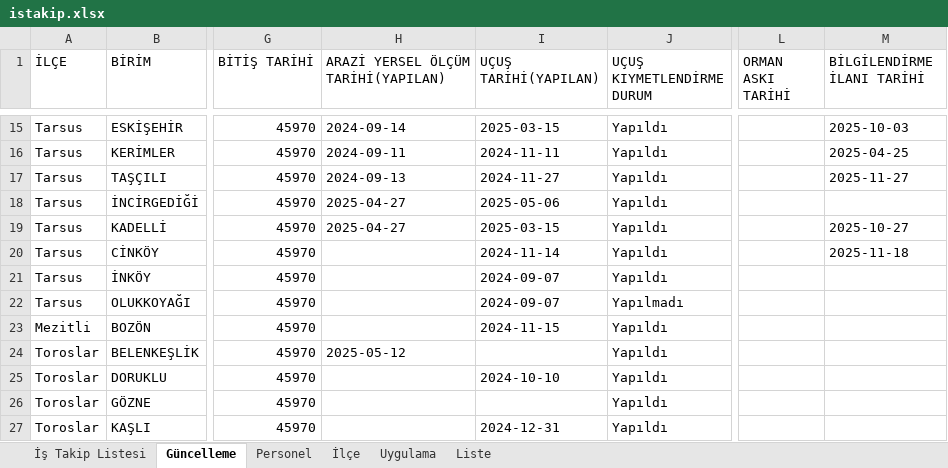
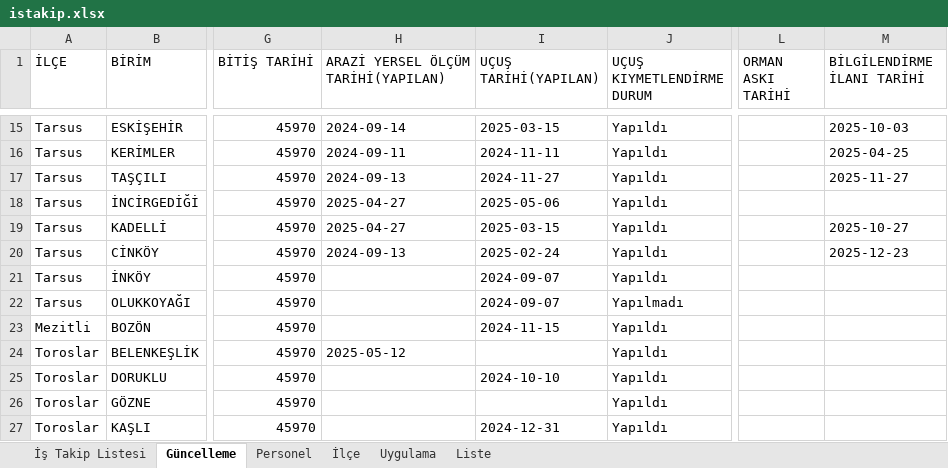
Before and after one commit to gokhangeo/mersinistakip, an Excel workbook: istakip.xlsx, sheet Güncelleme, drawn as a sheet; only a part is shown, gaps mark what is left out; values as stored, in another font and other column widths than the file's, no borders; the diff names each change by its address in the sheet, - before the commit and + after, or states it on an @@ line.

Commit message:
İş Takip Güncellemesi - 11.01.2026 17:36:07

```diff
--- a/istakip.xlsx (sheet Güncelleme)
+++ b/istakip.xlsx (sheet Güncelleme)
-H20: (empty)
+H20: 2024-09-13
-I20 (UÇUŞ TARİHİ(YAPILAN)): 2024-11-14
+I20 (UÇUŞ TARİHİ(YAPILAN)): 2025-02-24
-M20 (BİLGİLENDİRME İLANI TARİHİ): 2025-11-18
+M20 (BİLGİLENDİRME İLANI TARİHİ): 2025-12-23
```
